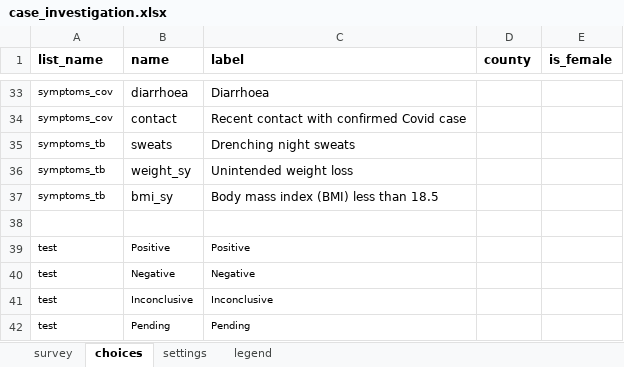
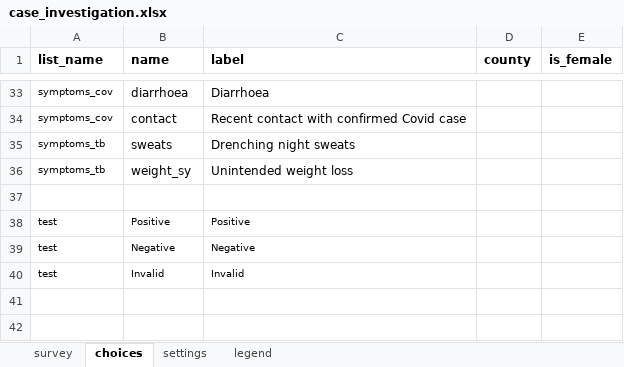
Before and after one commit to oyierp/Bodaboda_Test, an Excel workbook: config-boda-moh-ke-master/forms/app/case_investigation.xlsx, sheet choices, drawn as a sheet; only a part is shown, gaps mark what is left out; values as stored, in another font and other column widths than the file's, no borders; removed rows and columns are numbered as before the commit, all else as after; the diff names each change by its address in the sheet, - before the commit and + after, or states it on an @@ line.

```diff
--- a/config-boda-moh-ke-master/forms/app/case_investigation.xlsx (sheet choices)
+++ b/config-boda-moh-ke-master/forms/app/case_investigation.xlsx (sheet choices)
-row 37: symptoms_tb | bmi_sy | Body mass index (BMI) less than 18.5
-row 41: test | Inconclusive | Inconclusive
-row 42: test | Pending | Pending
+row 40: test | Invalid | Invalid
```
Also changed, not shown: sheet survey, sheet settings.
